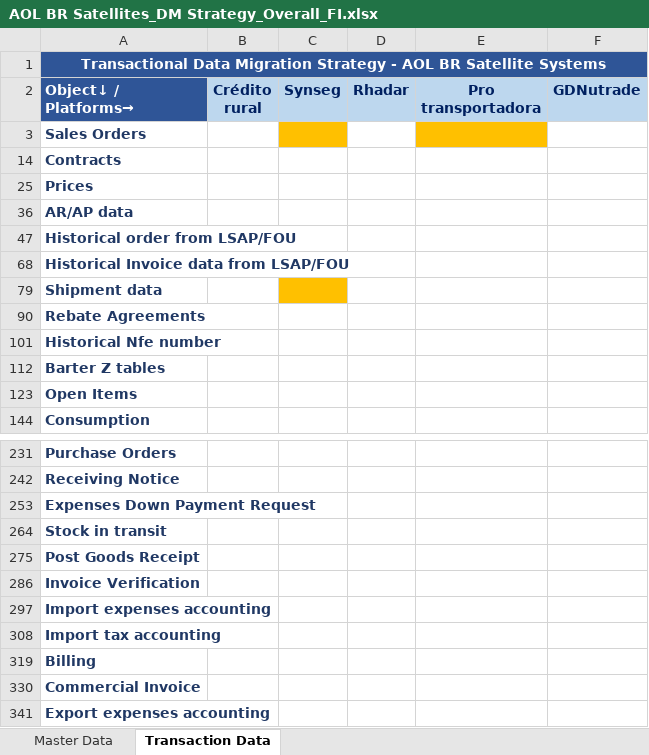
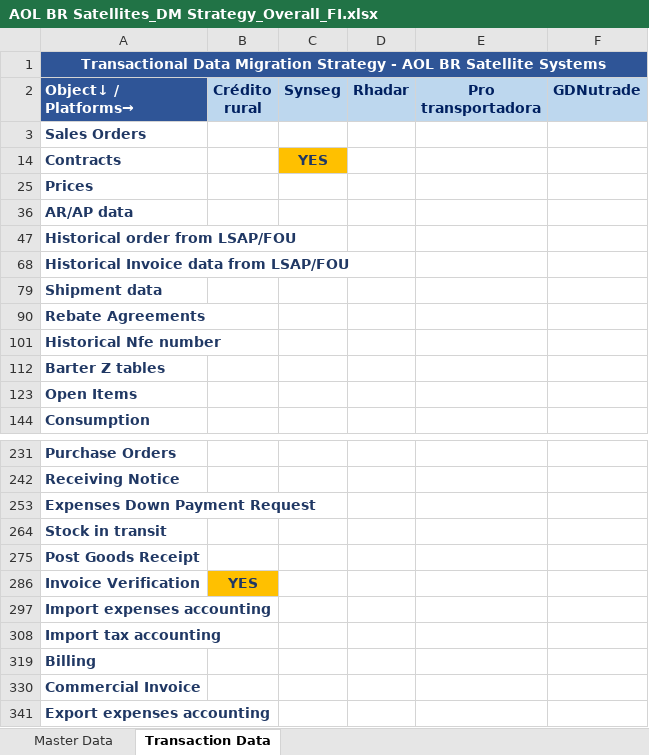
Before and after one commit to ldaher/syngenta-appmap, an Excel workbook: AOL BR Satellites_DM Strategy_Overall_FI.xlsx, sheet Transaction Data, drawn as a sheet; only a part is shown, gaps mark what is left out; values as stored, in another font and other column widths than the file's, no borders; conditional formats not drawn; the diff names each change by its address in the sheet, - before the commit and + after, or states it on an @@ line.

```diff
--- a/AOL BR Satellites_DM Strategy_Overall_FI.xlsx (sheet Transaction Data)
+++ b/AOL BR Satellites_DM Strategy_Overall_FI.xlsx (sheet Transaction Data)
-C3 fill: #FFC000
+C3 fill: none
-E3 fill: #FFC000
+E3 fill: none
-C14 (Synseg): (empty)
+C14 (Synseg): YES
-C14 fill: none
+C14 fill: #FFC000
-C79 fill: #FFC000
+C79 fill: none
-B286 (Crédito rural): (empty)
+B286 (Crédito rural): YES
-B286 fill: none
+B286 fill: #FFC000
```
Also changed, not shown: hidden cells, AOL BR Satellites_DM Strategy_Overall_Comercial.xlsx.
